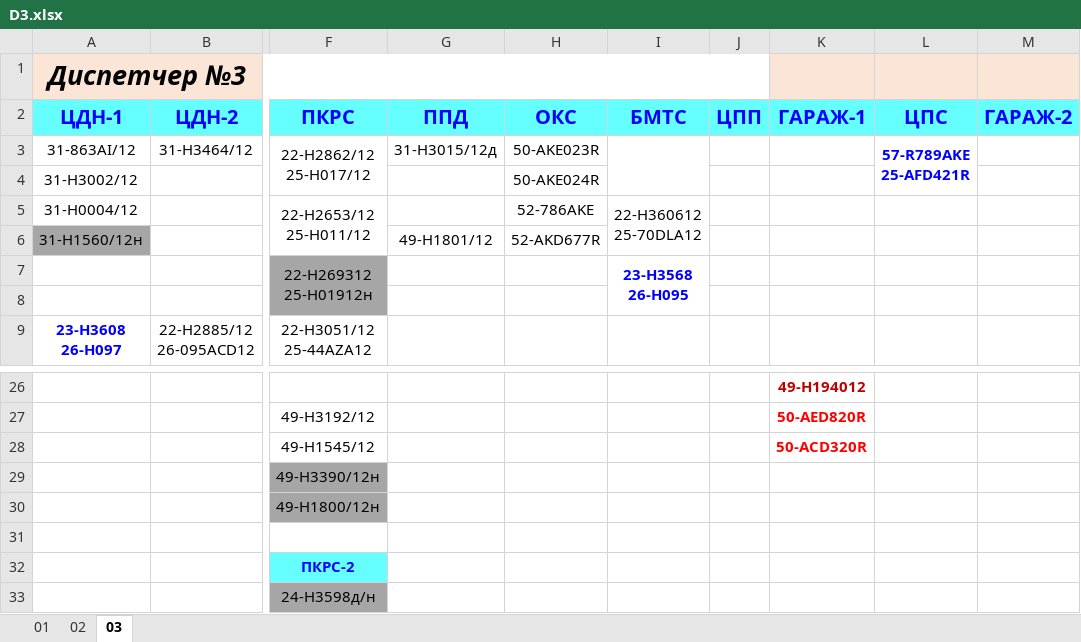
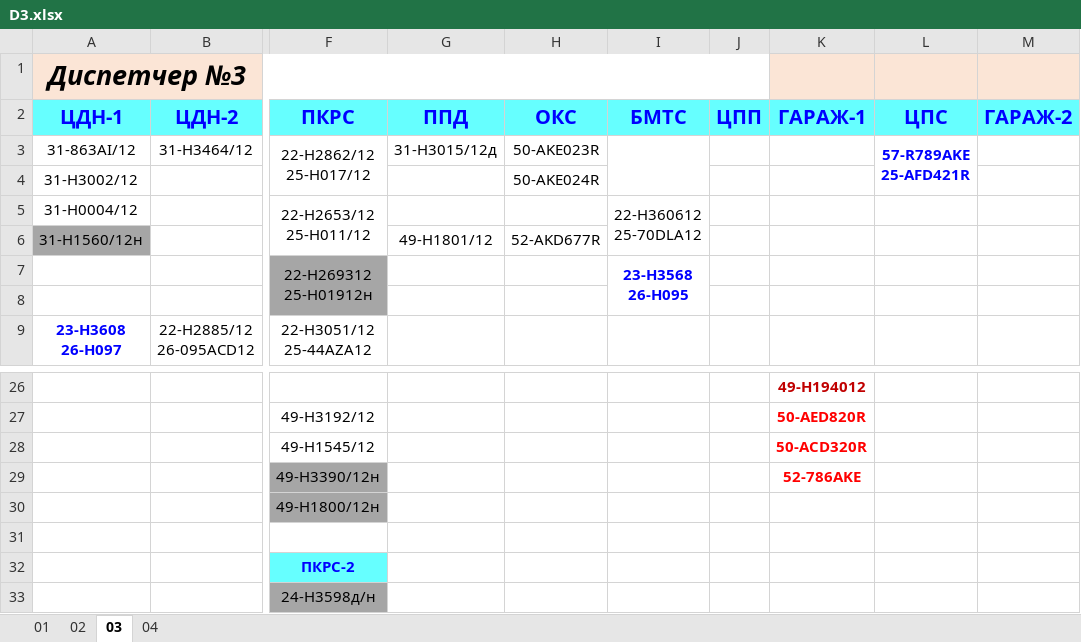
Before and after one commit to aura2889/summary, an Excel workbook: raw/D3.xlsx, sheet 03, drawn as a sheet; only a part is shown, gaps mark what is left out; values as stored, in another font and other column widths than the file's, no borders; the diff names each change by its address in the sheet, - before the commit and + after, or states it on an @@ line.

```diff
--- a/raw/D3.xlsx (sheet 03)
+++ b/raw/D3.xlsx (sheet 03)
+sheet tab: 04
-H5 (ОКС): 52-786AKE
+H5 (ОКС): (empty)
-K29 (ГАРАЖ-1): (empty)
+K29 (ГАРАЖ-1): 52-786AKE
```
Also changed, not shown: archive/2026-11-03/svod.xlsx, raw/BUS.xlsx, 9 other files.
